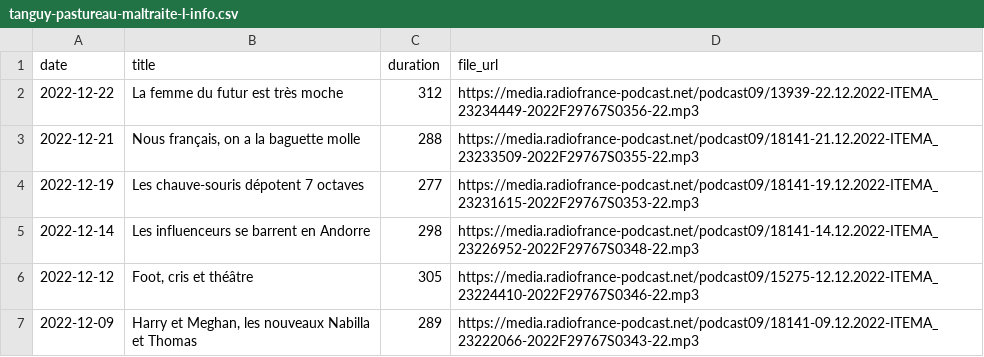
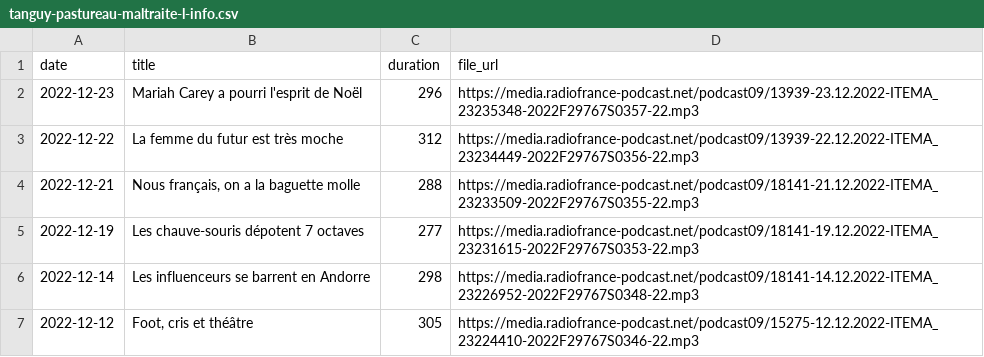
Before and after one commit to ahasverus/franceinter, a CSV file: inst/csv/tanguy-pastureau-maltraite-l-info.csv, drawn as a sheet; only a part is shown; the shorter side is filled out with more unchanged rows; the diff names each change by its address in the sheet, - before the commit and + after, or states it on an @@ line.

```diff
--- a/inst/csv/tanguy-pastureau-maltraite-l-info.csv
+++ b/inst/csv/tanguy-pastureau-maltraite-l-info.csv
+row 2: 2022-12-23 | Mariah Carey a pourri l'esprit de Noël | 296 | https://media.radiofrance-podcast.net/podcast09/13939-23.12.2022-ITEMA_23235348-2022F29767S0357-22.mp3
```
Also changed, not shown: 1 other file.
